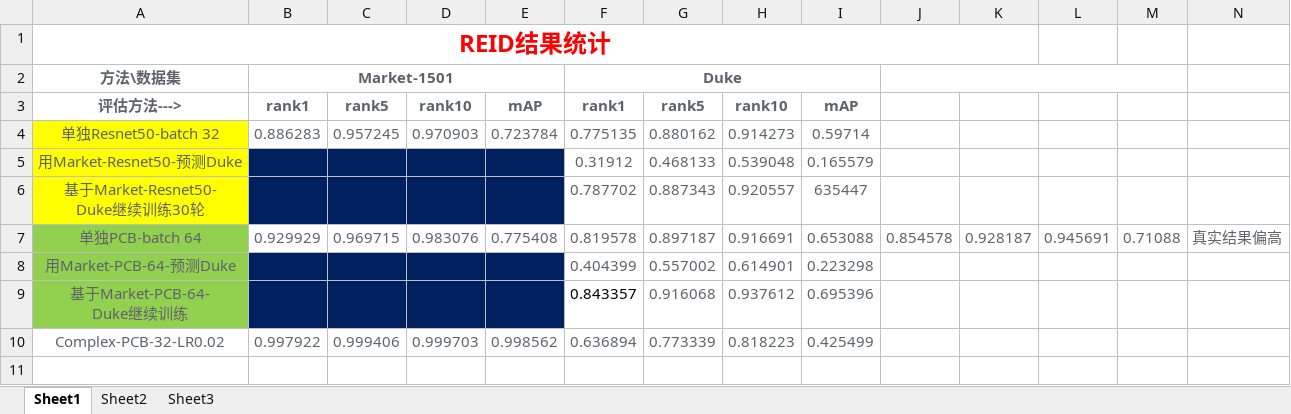
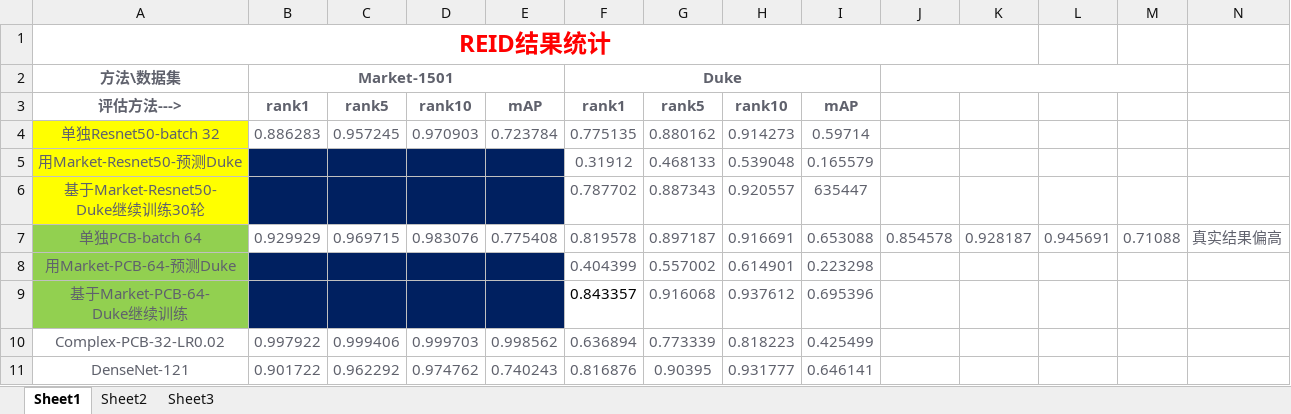
Before and after one commit to CCA8290/REID, an Excel workbook: 结果.xlsx, sheet Sheet1, drawn as a sheet; values as stored, in another font and other column widths than the file's, no borders; charts and pictures not drawn; the diff names each change by its address in the sheet, - before the commit and + after, or states it on an @@ line.

```diff
--- a/结果.xlsx (sheet Sheet1)
+++ b/结果.xlsx (sheet Sheet1)
+row 11: DenseNet-121 | 0.901722 | 0.962292 | 0.974762 | 0.740243 | 0.816876 | 0.90395 | 0.931777 | 0.646141
```
Also changed, not shown: charts or pictures, 17 other files.
